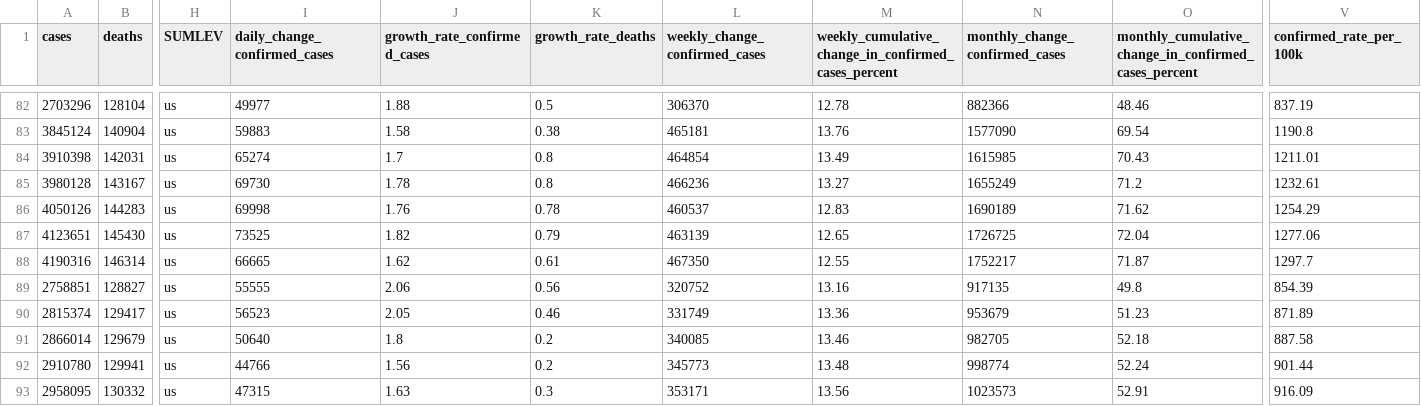
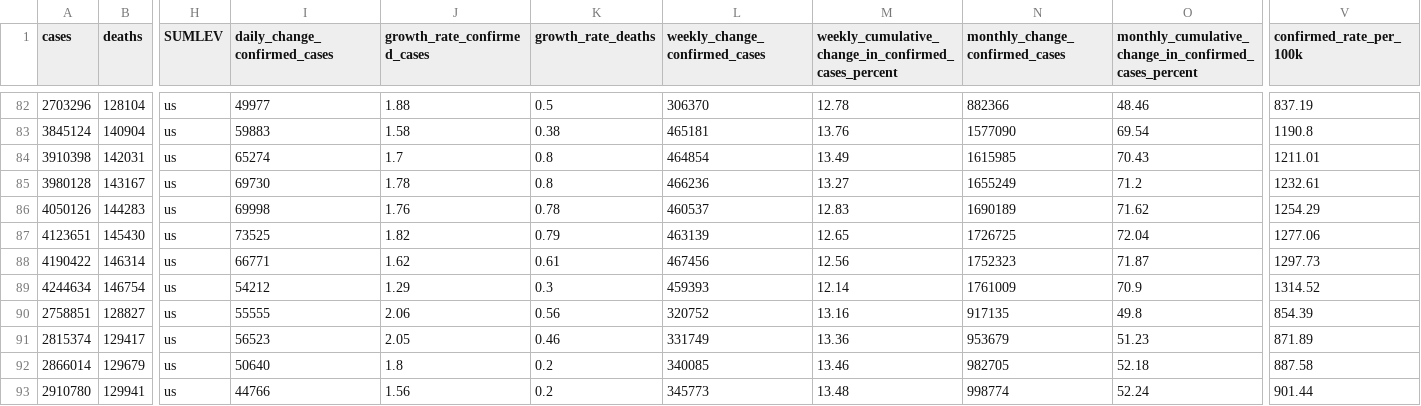
Before and after one commit to vedadr/CORONA19_VIZUALIST, a CSV file: us_vizualist.csv, drawn as a sheet; only a part is shown, gaps mark what is left out; the shorter side is filled out with more unchanged rows; rows hold the shown columns only; the diff names each change by its address in the sheet, - before the commit and + after, or states it on an @@ line.

```diff
--- a/us_vizualist.csv
+++ b/us_vizualist.csv
-A88 (cases): 4190316
+A88 (cases): 4190422
-I88 (daily_change_confirmed_cases): 66665
+I88 (daily_change_confirmed_cases): 66771
-L88 (weekly_change_confirmed_cases): 467350
+L88 (weekly_change_confirmed_cases): 467456
-M88: 12.55
+M88: 12.56
-N88 (monthly_change_confirmed_cases): 1752217
+N88 (monthly_change_confirmed_cases): 1752323
-V88 (confirmed_rate_per_100k): 1297.7
+V88 (confirmed_rate_per_100k): 1297.73
+row 89: 4244634 | 146754 | us | 54212 | 1.29 | 0.3 | 459393 | 12.14 | 1761009 | 70.9 | 1314.52
```
Also changed, not shown: 1 other file.
